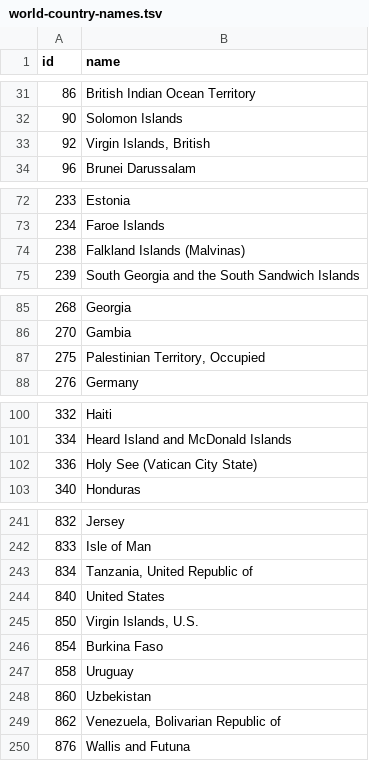
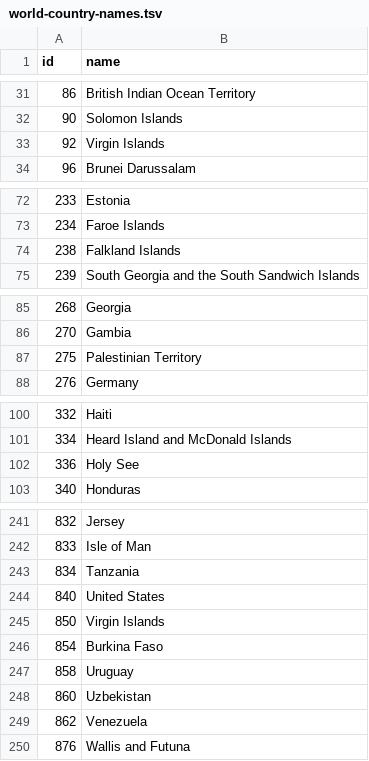
Before and after one commit to kiraroybal/info3300p2, a TSV file: world-country-names.tsv, drawn as a sheet; only a part is shown, gaps mark what is left out; the diff covers the shown part only.

```diff
--- a/world-country-names.tsv
+++ b/world-country-names.tsv
@@ -32,3 +32,3 @@ id	name
 90	Solomon Islands
-92	Virgin Islands, British
+92	Virgin Islands
 96	Brunei Darussalam
@@ -73,3 +73,3 @@ id	name
 234	Faroe Islands
-238	Falkland Islands (Malvinas)
+238	Falkland Islands
 239	South Georgia and the South Sandwich Islands
@@ -86,3 +86,3 @@ id	name
 270	Gambia
-275	Palestinian Territory, Occupied
+275	Palestinian Territory
 276	Germany
@@ -101,3 +101,3 @@ id	name
 334	Heard Island and McDonald Islands
-336	Holy See (Vatican City State)
+336	Holy See
 340	Honduras
@@ -242,5 +242,5 @@ id	name
 833	Isle of Man
-834	Tanzania, United Republic of
+834	Tanzania
 840	United States
-850	Virgin Islands, U.S.
+850	Virgin Islands
 854	Burkina Faso
@@ -248,3 +248,3 @@ id	name
 860	Uzbekistan
-862	Venezuela, Bolivarian Republic of
+862	Venezuela
 876	Wallis and Futuna
```
Also changed, not shown: 13 edited cells elsewhere in this file, 5 other files.
